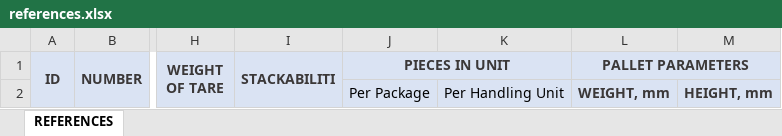
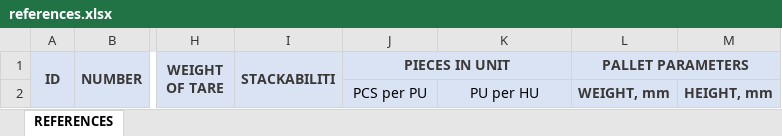
Before and after one commit to nickl0gist/xdms, an Excel workbook: src/main/resources/exceltemps/references.xlsx, sheet REFERENCES, drawn as a sheet; only a part is shown, gaps mark what is left out; values as stored, in another font and other column widths than the file's, no borders; the diff names each change by its address in the sheet, - before the commit and + after, or states it on an @@ line.

```diff
--- a/src/main/resources/exceltemps/references.xlsx (sheet REFERENCES)
+++ b/src/main/resources/exceltemps/references.xlsx (sheet REFERENCES)
-J2 (PIECES IN UNIT): Per Package
+J2 (PIECES IN UNIT): PCS per PU
-K2: Per Handling Unit
+K2: PU per HU
```
Also changed, not shown: excelTemps/manifest_upload_template.xlsx, excelTemps/references.xlsx, 31 other files.
